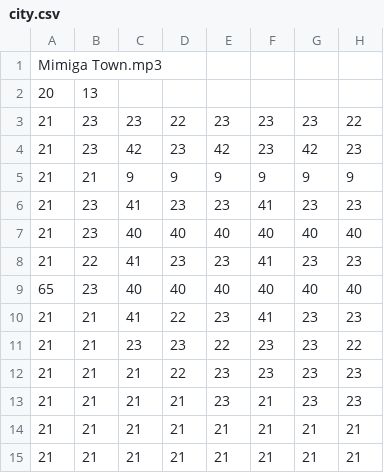
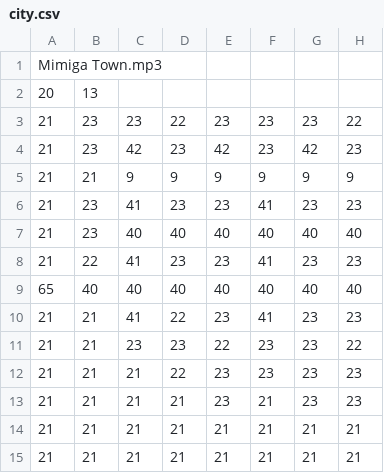
Before and after one commit to stawil15/text-my-topping, a CSV file: TextMyTopping/data/level/city.csv, drawn as a sheet; only a part is shown; the diff names each change by its address in the sheet, - before the commit and + after, or states it on an @@ line.

```diff
--- a/TextMyTopping/data/level/city.csv
+++ b/TextMyTopping/data/level/city.csv
-B9: 23
+B9: 40
```
Also changed, not shown: TextMyTopping/data/level/DialogmegaSpriteMap.csv, 4 other files.
